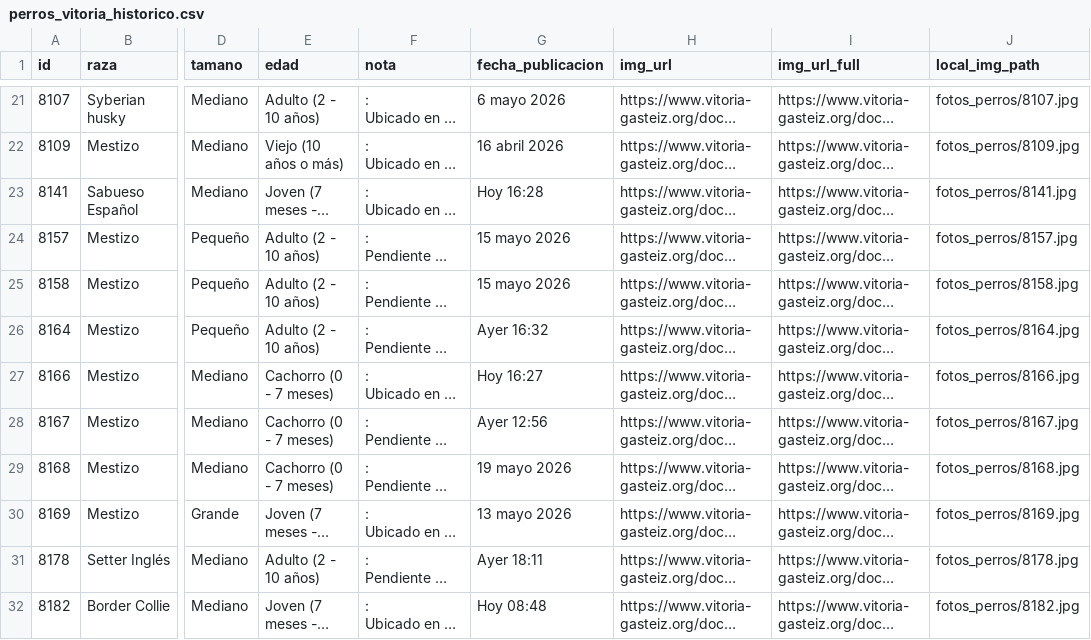
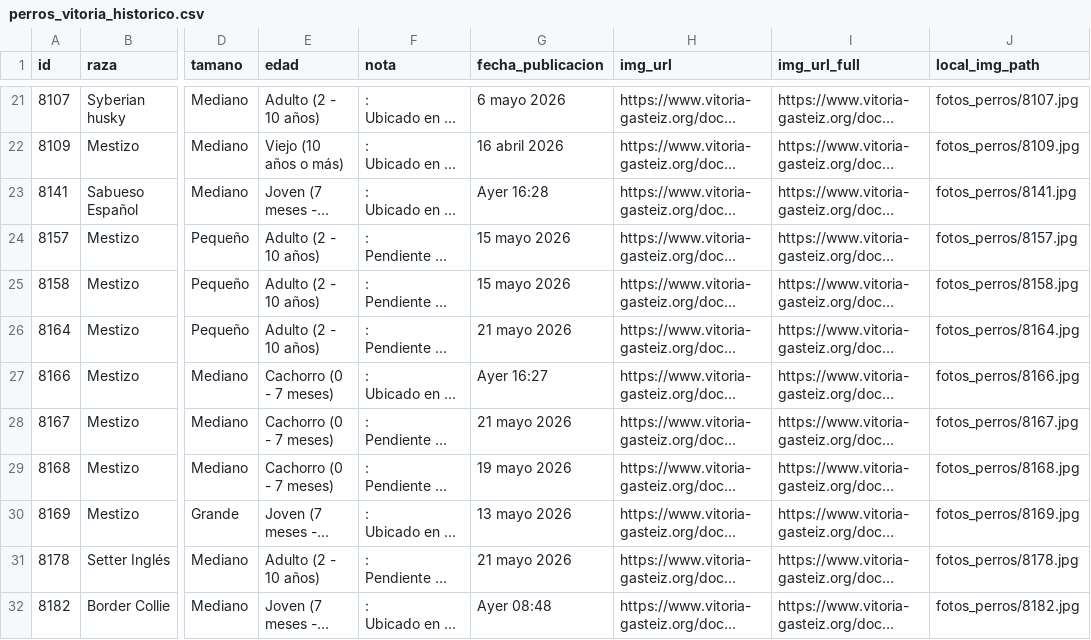
Before and after one commit to eortas/perros-gasteiz, a CSV file: perros_vitoria_historico.csv, drawn as a sheet; only a part is shown, gaps mark what is left out; long unchanged cells end in …; the diff names each change by its address in the sheet, - before the commit and + after, or states it on an @@ line.

```diff
--- a/perros_vitoria_historico.csv
+++ b/perros_vitoria_historico.csv
-G23 (fecha_publicacion): Hoy 16:28
+G23 (fecha_publicacion): Ayer 16:28
-G26 (fecha_publicacion): Ayer 16:32
+G26 (fecha_publicacion): 21 mayo 2026
-G27 (fecha_publicacion): Hoy 16:27
+G27 (fecha_publicacion): Ayer 16:27
-G28 (fecha_publicacion): Ayer 12:56
+G28 (fecha_publicacion): 21 mayo 2026
-G31 (fecha_publicacion): Ayer 18:11
+G31 (fecha_publicacion): 21 mayo 2026
-G32 (fecha_publicacion): Hoy 08:48
+G32 (fecha_publicacion): Ayer 08:48
```
